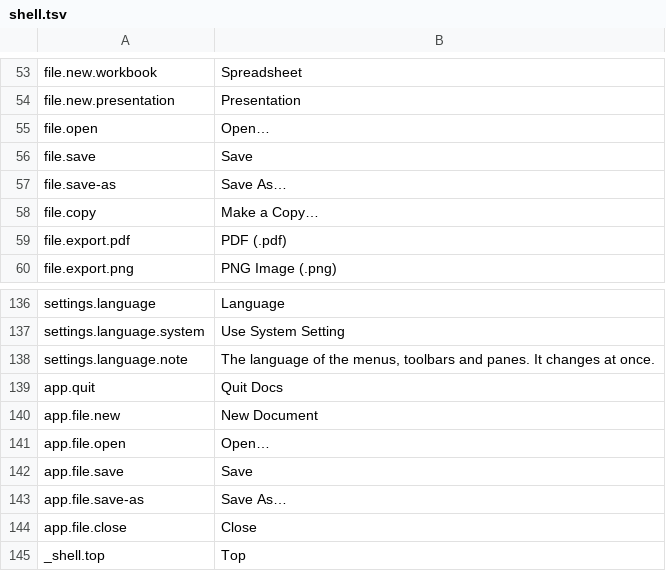
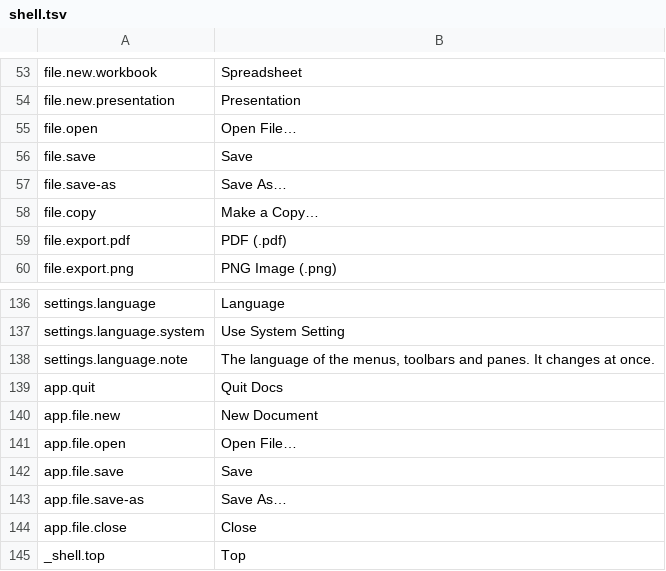
Before and after one commit to masanork/ibis-office, a TSV file: crates/ibis-office-base/i18n/en/shell.tsv, drawn as a sheet; only a part is shown, gaps mark what is left out.

```diff
--- a/crates/ibis-office-base/i18n/en/shell.tsv
+++ b/crates/ibis-office-base/i18n/en/shell.tsv
@@ -54,3 +54,3 @@ file.new.workbook	Spreadsheet
 file.new.presentation	Presentation
-file.open	Open…
+file.open	Open File…
 file.save	Save
@@ -140,3 +140,3 @@ app.quit	Quit Docs
 app.file.new	New Document
-app.file.open	Open…
+app.file.open	Open File…
 app.file.save	Save
```
Also changed, not shown: crates/ibis-office-base/i18n/ja/shell.tsv, 11 other files.
